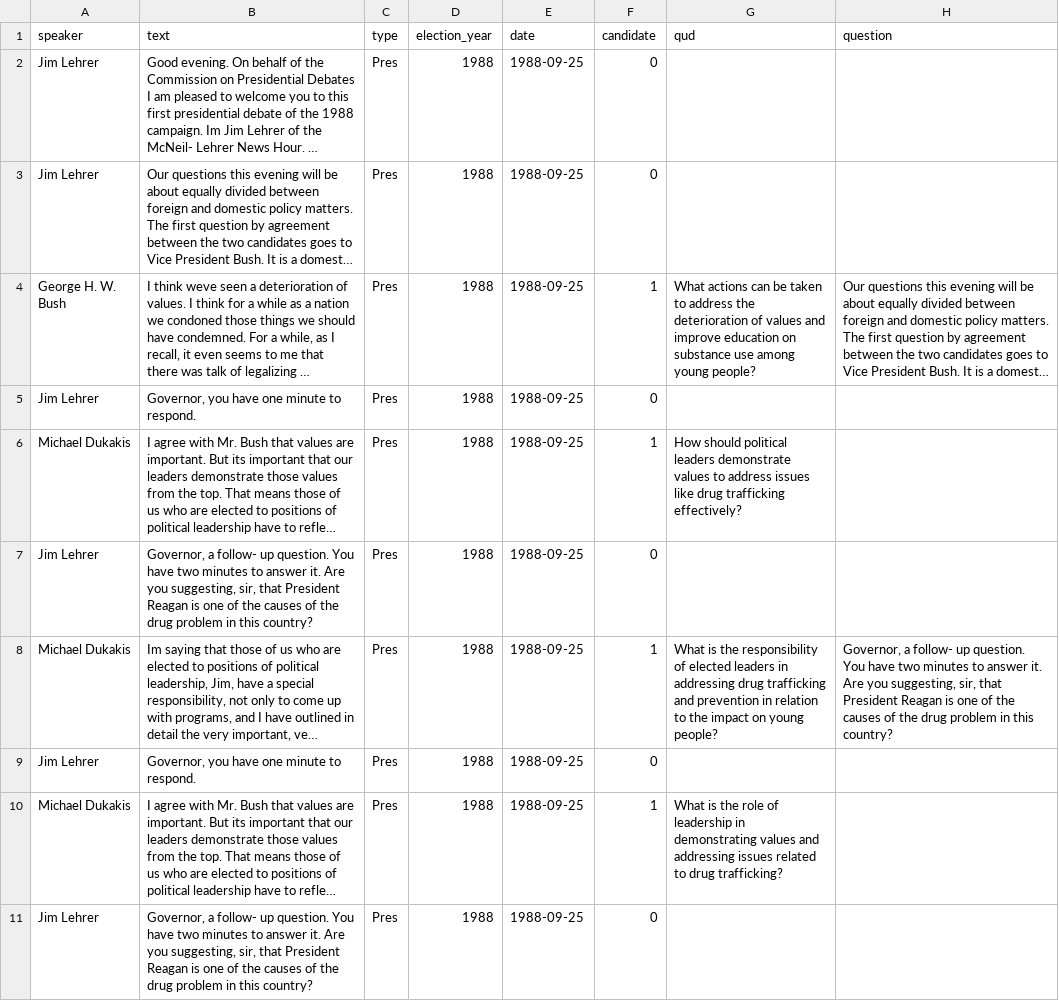
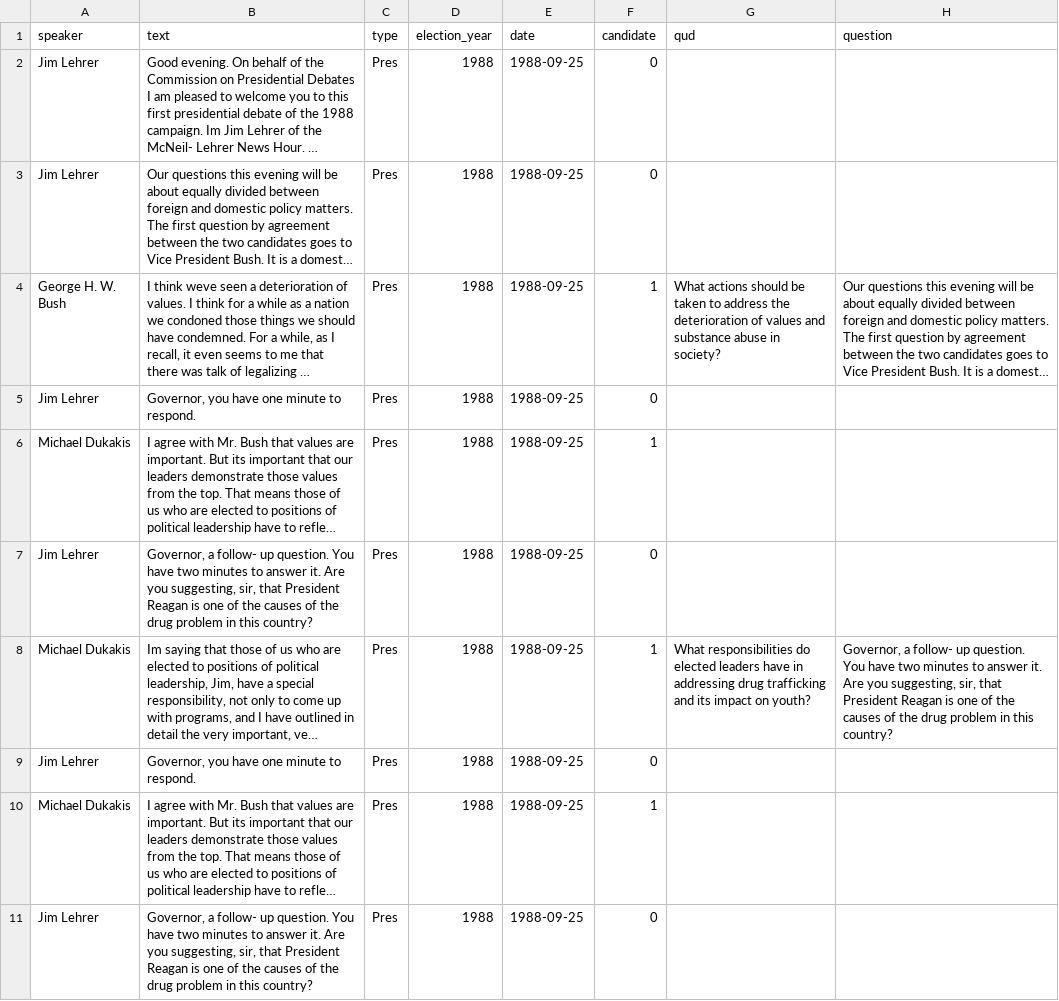
Before and after one commit to ngruenefeld/qud-for-us-presidential-debates, a CSV file: data/by_date/1988-09-25.csv, drawn as a sheet; only a part is shown; long unchanged cells end in …; the diff covers the shown part only; the diff names each change by its address in the sheet, - before the commit and + after, or states it on an @@ line.

```diff
--- a/data/by_date/1988-09-25.csv
+++ b/data/by_date/1988-09-25.csv
-G4 (qud): What actions can be taken to address the deterioration of values and improve education on substance use among young people?
+G4 (qud): What actions should be taken to address the deterioration of values and substance abuse in society?
-G6 (qud): How should political leaders demonstrate values to address issues like drug trafficking effectively?
+G6 (qud): (empty)
-G8 (qud): What is the responsibility of elected leaders in addressing drug trafficking and prevention in relation to the impact on young people?
+G8 (qud): What responsibilities do elected leaders have in addressing drug trafficking and its impact on youth?
-G10 (qud): What is the role of leadership in demonstrating values and addressing issues related to drug trafficking?
+G10 (qud): (empty)
```
Also changed, not shown: 79 edited cells elsewhere in this file, data/by_date/1976-09-23.csv, data/by_date/1980-09-21.csv, 10 other files.
